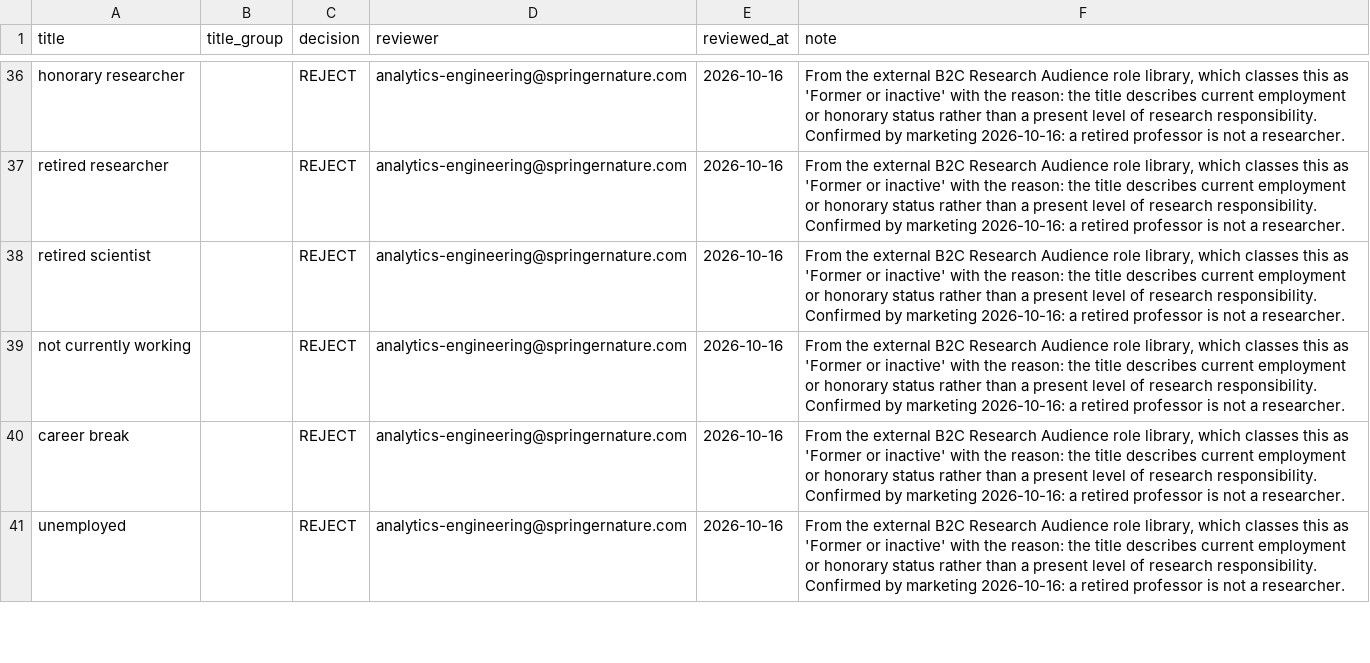
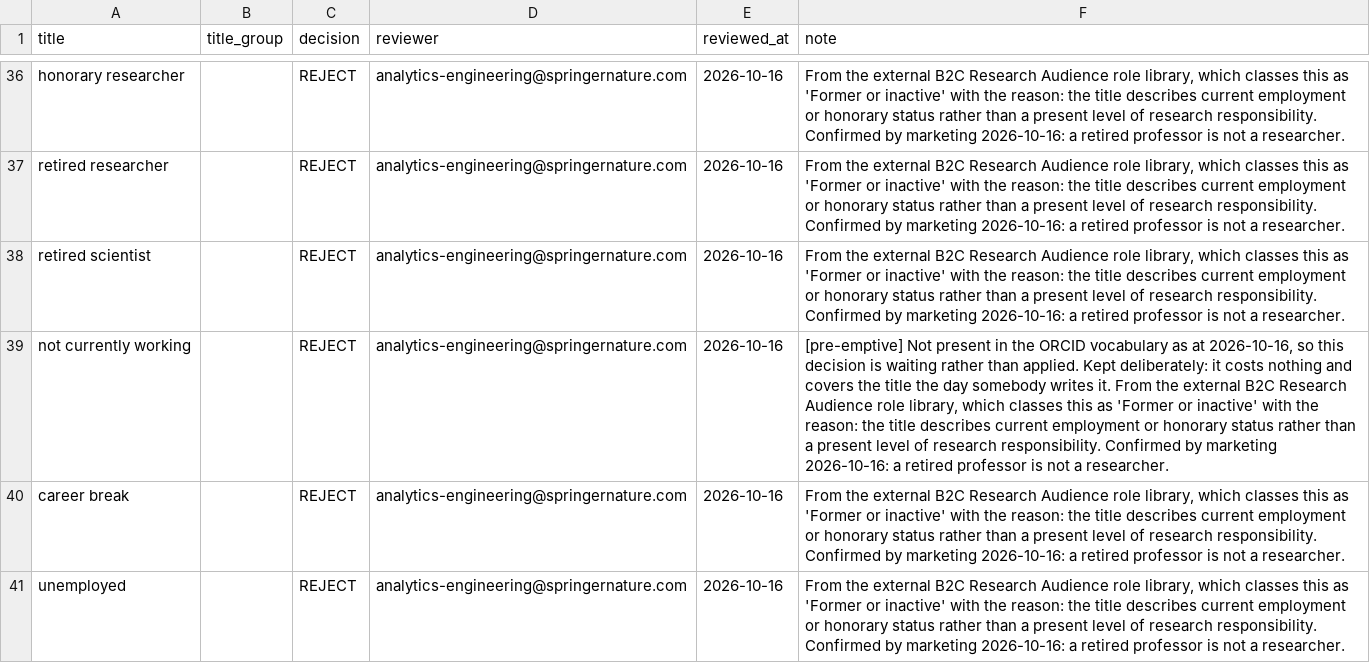
Before and after one commit to merveffect/1-Git, a CSV file: orcid_role_identifier/seeds/role_title_overrides.csv, drawn as a sheet; only a part is shown, gaps mark what is left out; the diff covers the shown part only.

```diff
--- a/orcid_role_identifier/seeds/role_title_overrides.csv
+++ b/orcid_role_identifier/seeds/role_title_overrides.csv
@@ -38,3 +38,3 @@ retired researcher,,REJECT,analytics-engineering@springernature.com,2026-10-16,"
 retired scientist,,REJECT,analytics-engineering@springernature.com,2026-10-16,"From the external B2C Research Audience role library, which classes this as 'Former or inactive' with the reason: the title describes current employment or honorary status rather than a present level of research responsibility. Confirmed by marketing 2026-10-16: a retired professor is not a researcher."
-not currently working,,REJECT,analytics-engineering@springernature.com,2026-10-16,"From the external B2C Research Audience role library, which classes this as 'Former or inactive' with the reason: the title describes current employment or honorary status rather than a present level of research responsibility. Confirmed by marketing 2026-10-16: a retired professor is not a researcher."
+not currently working,,REJECT,analytics-engineering@springernature.com,2026-10-16,"[pre-emptive] Not present in the ORCID vocabulary as at 2026-10-16, so this decision is waiting rather than applied. Kept deliberately: it costs nothing and covers the title the day somebody writes it. From the external B2C Research Audience role library, which classes this as 'Former or inactive' with the reason: the title describes current employment or honorary status rather than a present level of research responsibility. Confirmed by marketing 2026-10-16: a retired professor is not a researcher."
 career break,,REJECT,analytics-engineering@springernature.com,2026-10-16,"From the external B2C Research Audience role library, which classes this as 'Former or inactive' with the reason: the title describes current employment or honorary status rather than a present level of research responsibility. Confirmed by marketing 2026-10-16: a retired professor is not a researcher."
```
Also changed, not shown: 2 edited cells elsewhere in this file, 2 other files.
